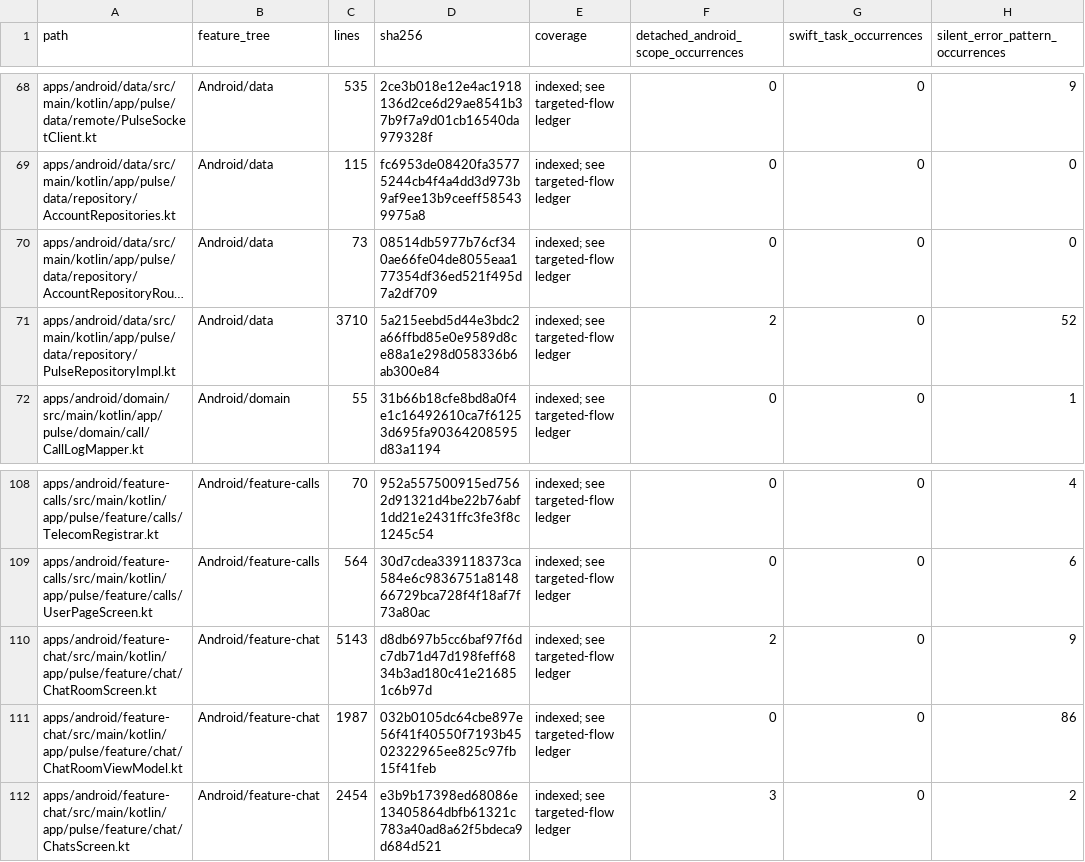
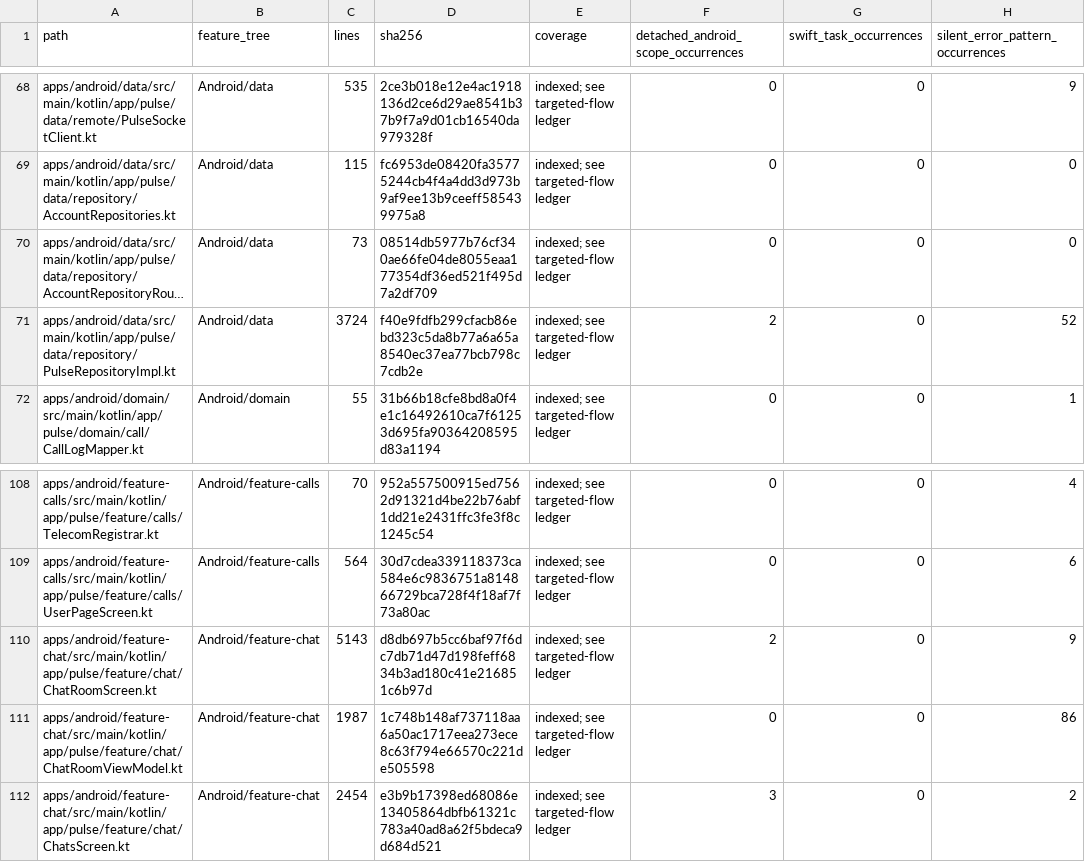
Before and after one commit to GrapseeAgency/the-mystrious-chat-app, a CSV file: docs/NATIVE-SOURCE-INVENTORY.csv, drawn as a sheet; only a part is shown, gaps mark what is left out; long unchanged cells end in …; the diff names each change by its address in the sheet, - before the commit and + after, or states it on an @@ line.

```diff
--- a/docs/NATIVE-SOURCE-INVENTORY.csv
+++ b/docs/NATIVE-SOURCE-INVENTORY.csv
-C71 (lines): 3710
+C71 (lines): 3724
-D71 (sha256): 5a215eebd5d44e3bdc2a66ffbd85e0e9589d8ce88a1e298d058336b6ab300e84
+D71 (sha256): f40e9fdfb299cfacb86ebd323c5da8b77a6a65a8540ec37ea77bcb798c7cdb2e
-D111 (sha256): 032b0105dc64cbe897e56f41f40550f7193b4502322965ee825c97fb15f41feb
+D111 (sha256): 1c748b148af737118aa6a50ac1717eea273ece8c63f794e66570c221de505598
```
Also changed, not shown: 3 other files.
